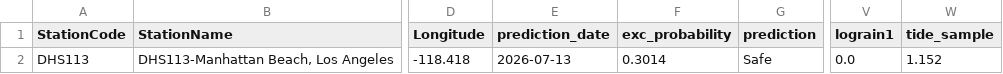
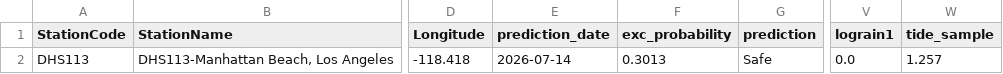
Before and after one commit to eymoney13/hermosa-pilot-dashboard, a CSV file: public/data/manhattan/nowcast_latest.csv, drawn as a sheet; only a part is shown, gaps mark what is left out; the diff names each change by its address in the sheet, - before the commit and + after, or states it on an @@ line.

```diff
--- a/public/data/manhattan/nowcast_latest.csv
+++ b/public/data/manhattan/nowcast_latest.csv
-E2 (prediction_date): 2026-07-13
+E2 (prediction_date): 2026-07-14
-F2 (exc_probability): 0.3014
+F2 (exc_probability): 0.3013
-W2 (tide_sample): 1.152
+W2 (tide_sample): 1.257
```
Also changed, not shown: public/data/manhattan/accuracy.csv, public/data/manhattan/forecast_3day.csv, 1 other file.
